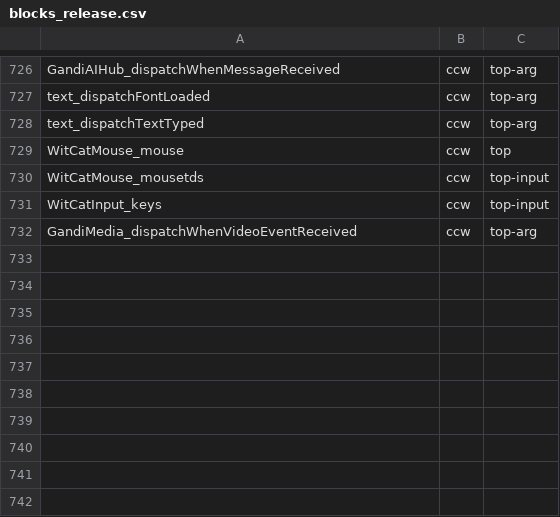
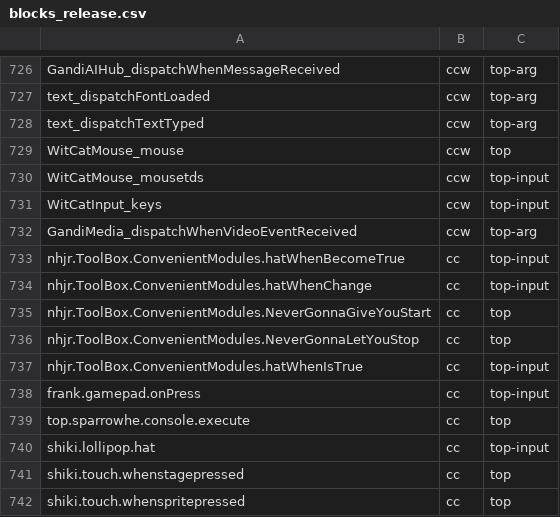
Before and after one commit to remyhuang03/sja-v3, a CSV file: doc/blocks_release.csv, drawn as a sheet; only a part is shown, gaps mark what is left out; the diff names each change by its address in the sheet, - before the commit and + after, or states it on an @@ line.

```diff
--- a/doc/blocks_release.csv
+++ b/doc/blocks_release.csv
+row 733: nhjr.ToolBox.ConvenientModules.hatWhenBecomeTrue | cc | top-input
+row 734: nhjr.ToolBox.ConvenientModules.hatWhenChange | cc | top-input
+row 735: nhjr.ToolBox.ConvenientModules.NeverGonnaGiveYouStart | cc | top
+row 736: nhjr.ToolBox.ConvenientModules.NeverGonnaLetYouStop | cc | top
+row 737: nhjr.ToolBox.ConvenientModules.hatWhenIsTrue | cc | top-input
+row 738: frank.gamepad.onPress | cc | top-input
+row 739: top.sparrowhe.console.execute | cc | top
+row 740: shiki.lollipop.hat | cc | top-input
+row 741: shiki.touch.whenstagepressed | cc | top
+row 742: shiki.touch.whenspritepressed | cc | top
```
Also changed, not shown: 25 other files.
